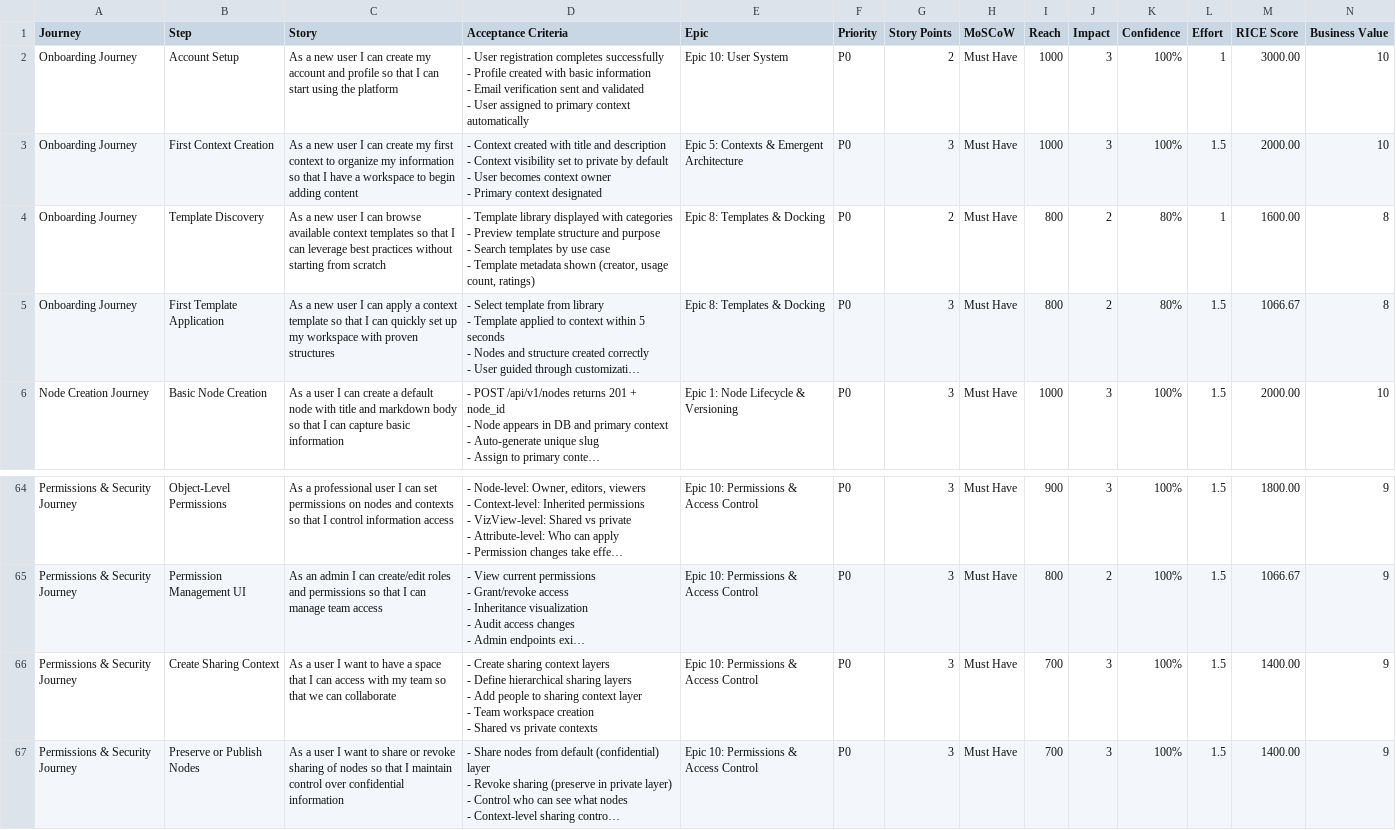
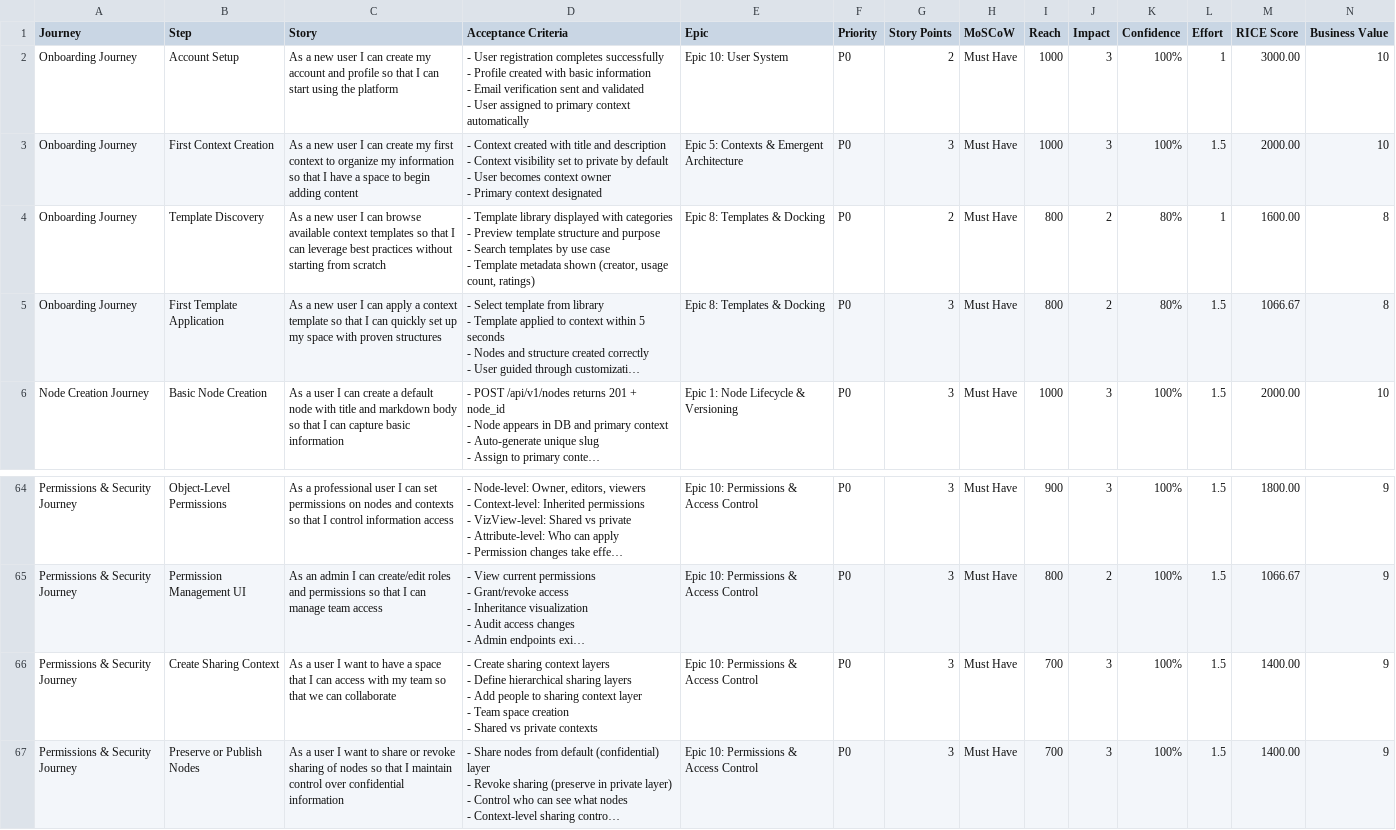
Before and after one commit to ProductMasterz/Mujarrad-Frontend, a CSV file: PRODUCT DOCUMENTATION/Story Map.csv, drawn as a sheet; only a part is shown, gaps mark what is left out; long unchanged cells end in …; ↵ is a line break in a cell; the diff names each change by its address in the sheet, - before the commit and + after, or states it on an @@ line.

```diff
--- a/PRODUCT DOCUMENTATION/Story Map.csv
+++ b/PRODUCT DOCUMENTATION/Story Map.csv
-C3 (Story): …have a workspace to begin…
+C3 (Story): …have a space to begin…
-C5 (Story): …up my workspace with proven…
+C5 (Story): …up my space with proven…
-D66 (Acceptance Criteria): …- Team workspace creation ↵ -…
+D66 (Acceptance Criteria): …- Team space creation ↵ -…
```
Also changed, not shown: 10 other files.
